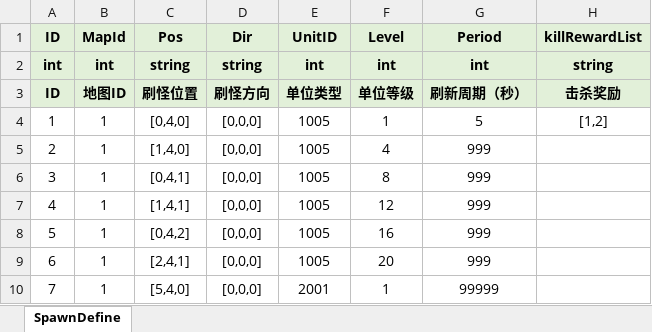
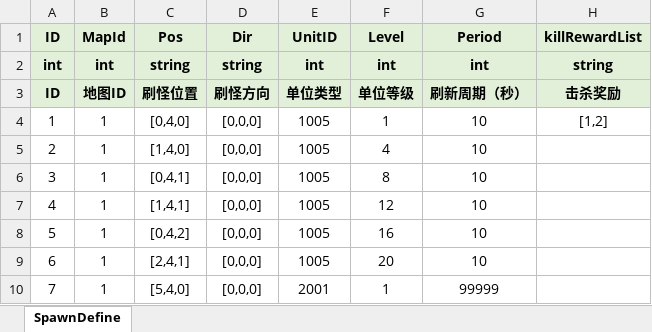
Before and after one commit to fuyouawa/MMORPG, an Excel workbook: SERVER/Common/Data/excel/SpawnDefine.xlsx, sheet SpawnDefine, drawn as a sheet; values as stored, in another font and other column widths than the file's, no borders; the diff names each change by its address in the sheet, - before the commit and + after, or states it on an @@ line.

```diff
--- a/SERVER/Common/Data/excel/SpawnDefine.xlsx (sheet SpawnDefine)
+++ b/SERVER/Common/Data/excel/SpawnDefine.xlsx (sheet SpawnDefine)
-G4 (Period): 5
+G4 (Period): 10
-G5:G9 (Period): 999
+G5:G9 (Period): 10
```
Also changed, not shown: SERVER/Common/Data/excel/DialogueDefine.xlsx, SERVER/Common/Data/excel/NpcDefine.xlsx, 46 other files.
